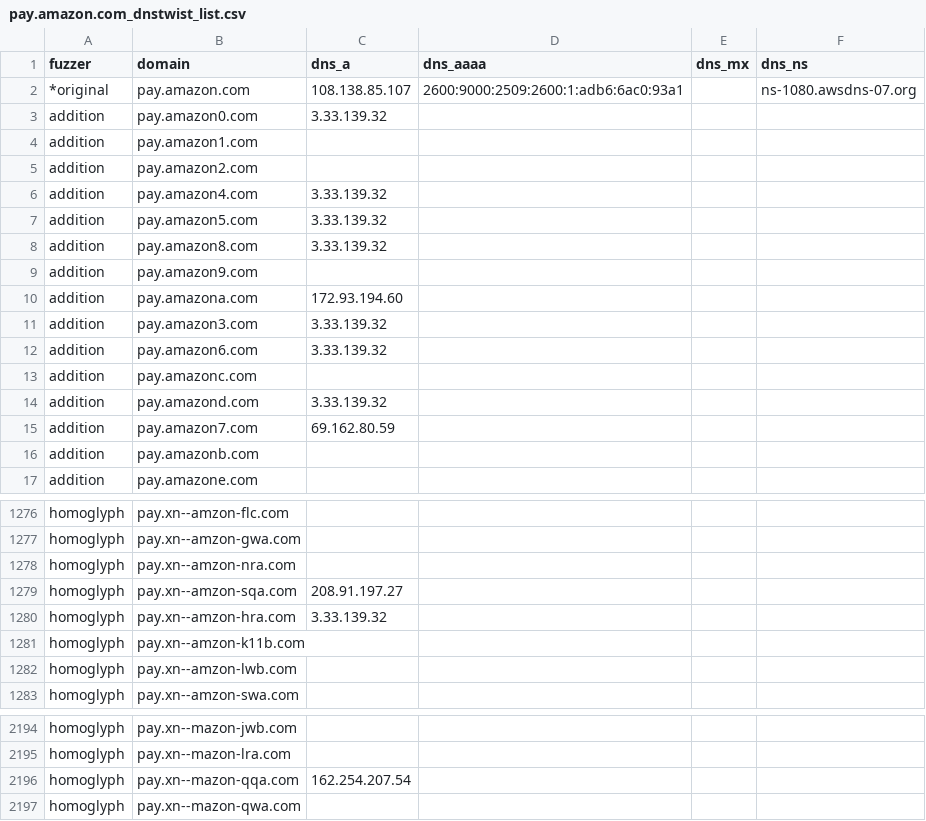
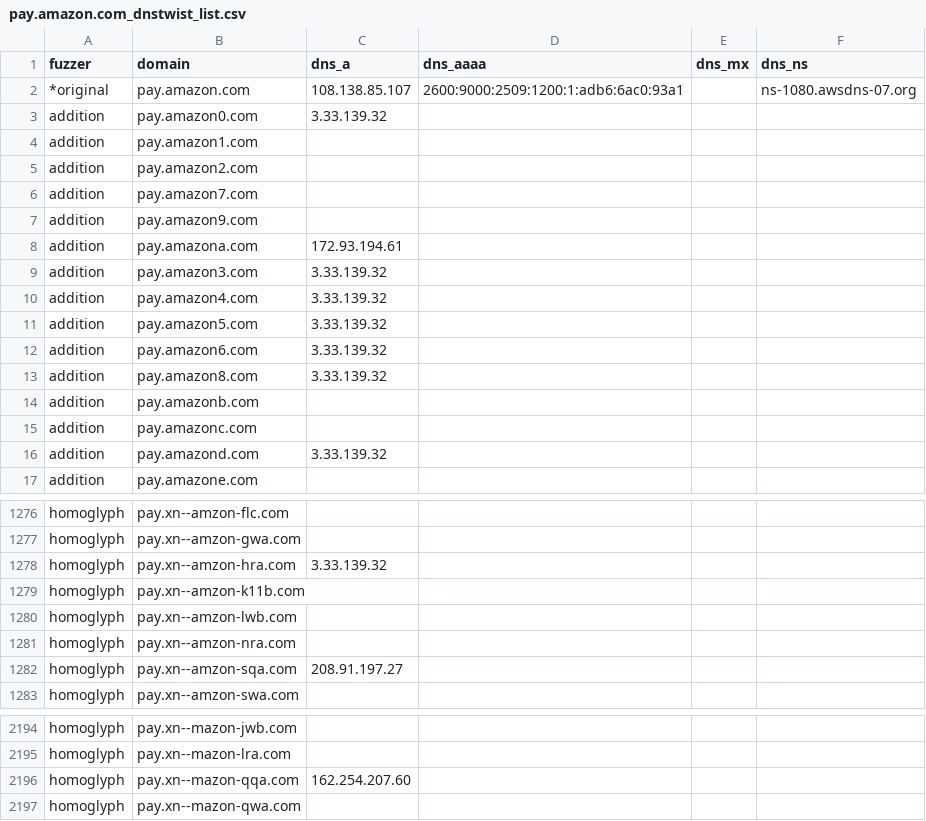
Before and after one commit to onlyforbakup/awesome-lists, a CSV file: Lists/DNSTWIST/pay.amazon.com_dnstwist_list.csv, drawn as a sheet; only a part is shown, gaps mark what is left out; the diff covers the shown part only.

```diff
--- a/Lists/DNSTWIST/pay.amazon.com_dnstwist_list.csv
+++ b/Lists/DNSTWIST/pay.amazon.com_dnstwist_list.csv
@@ -1,3 +1,3 @@
 fuzzer,domain,dns_a,dns_aaaa,dns_mx,dns_ns
-*original,pay.amazon.com,108.138.85.107,2600:9000:2509:2600:1:adb6:6ac0:93a1,,ns-1080.awsdns-07.org
+*original,pay.amazon.com,108.138.85.107,2600:9000:2509:1200:1:adb6:6ac0:93a1,,ns-1080.awsdns-07.org
 addition,pay.amazon0.com,3.33.139.32,,,
@@ -5,13 +5,13 @@ addition,pay.amazon1.com,,,,
 addition,pay.amazon2.com,,,,
-addition,pay.amazon4.com,3.33.139.32,,,
-addition,pay.amazon5.com,3.33.139.32,,,
-addition,pay.amazon8.com,3.33.139.32,,,
+addition,pay.amazon7.com,,,,
 addition,pay.amazon9.com,,,,
-addition,pay.amazona.com,172.93.194.60,,,
+addition,pay.amazona.com,172.93.194.61,,,
 addition,pay.amazon3.com,3.33.139.32,,,
+addition,pay.amazon4.com,3.33.139.32,,,
+addition,pay.amazon5.com,3.33.139.32,,,
 addition,pay.amazon6.com,3.33.139.32,,,
+addition,pay.amazon8.com,3.33.139.32,,,
+addition,pay.amazonb.com,,,,
 addition,pay.amazonc.com,,,,
 addition,pay.amazond.com,3.33.139.32,,,
-addition,pay.amazon7.com,69.162.80.59,,,
-addition,pay.amazonb.com,,,,
 addition,pay.amazone.com,,,,
@@ -1277,4 +1277,2 @@ homoglyph,pay.xn--amzon-flc.com,,,,
 homoglyph,pay.xn--amzon-gwa.com,,,,
-homoglyph,pay.xn--amzon-nra.com,,,,
-homoglyph,pay.xn--amzon-sqa.com,208.91.197.27,,,
 homoglyph,pay.xn--amzon-hra.com,3.33.139.32,,,
@@ -1282,2 +1280,4 @@ homoglyph,pay.xn--amzon-k11b.com,,,,
 homoglyph,pay.xn--amzon-lwb.com,,,,
+homoglyph,pay.xn--amzon-nra.com,,,,
+homoglyph,pay.xn--amzon-sqa.com,208.91.197.27,,,
 homoglyph,pay.xn--amzon-swa.com,,,,
@@ -2195,3 +2195,3 @@ homoglyph,pay.xn--mazon-jwb.com,,,,
 homoglyph,pay.xn--mazon-lra.com,,,,
-homoglyph,pay.xn--mazon-qqa.com,162.254.207.54,,,
+homoglyph,pay.xn--mazon-qqa.com,162.254.207.60,,,
 homoglyph,pay.xn--mazon-qwa.com,,,,
```
Also changed, not shown: 1 added row, 1 removed row and 17 moved rows elsewhere in this file, Lists/DNSTWIST/developer.microsoft.com_dnstwist_list.csv, Lists/DNSTWIST/laposte.fr_dnstwist_list.csv, 7 other files.
